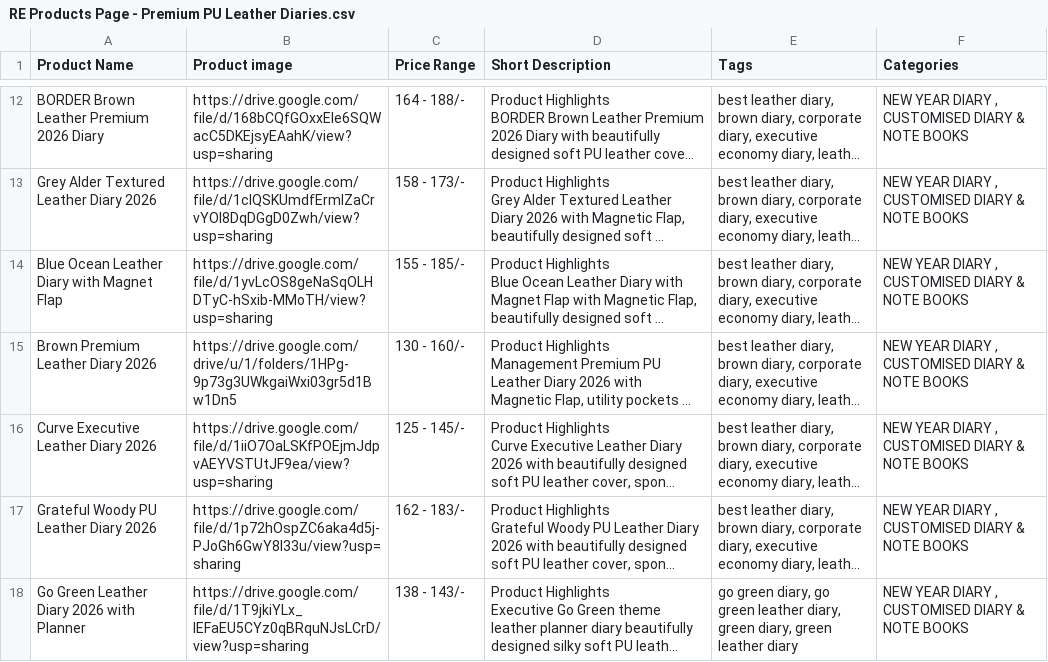
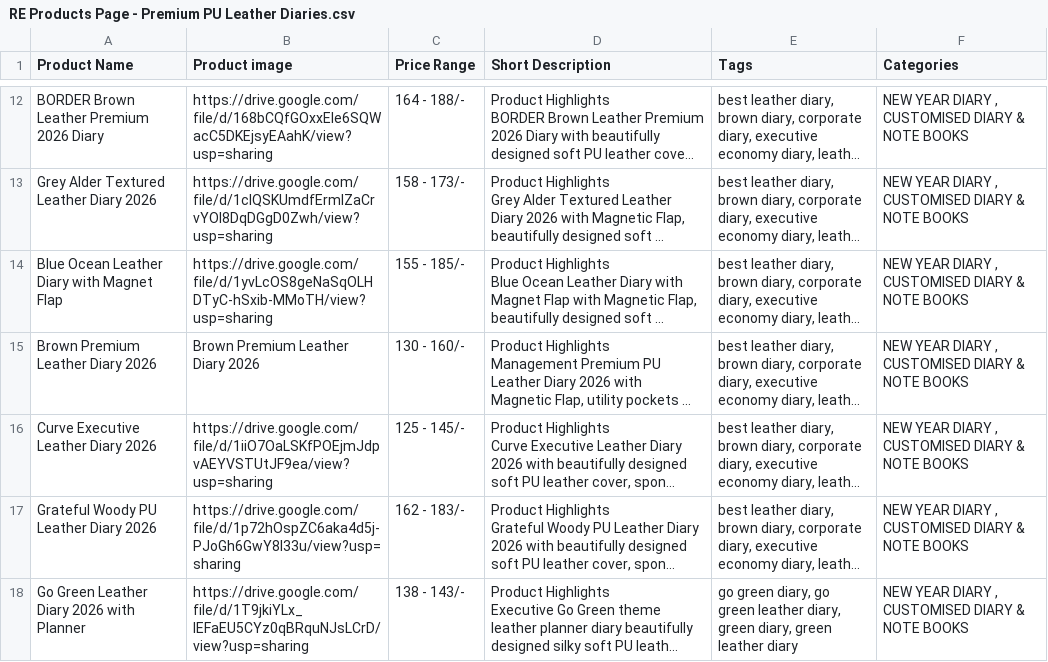
Before and after one commit to TheRealSaiTama/giftvibes-app, a CSV file: csv/RE Products Page - Premium PU Leather Diaries.csv, drawn as a sheet; only a part is shown, gaps mark what is left out; long unchanged cells end in …; the diff names each change by its address in the sheet, - before the commit and + after, or states it on an @@ line.

```diff
--- a/csv/RE Products Page - Premium PU Leather Diaries.csv
+++ b/csv/RE Products Page - Premium PU Leather Diaries.csv
-B15 (Product image): https://drive.google.com/drive/u/1/folders/1HPg-9p73g3UWkgaiWxi03gr5d1Bw1Dn5
+B15 (Product image): Brown Premium Leather Diary 2026
```
Also changed, not shown: csv/RE Products Page - Corporate Gift Sets.csv, 4 other files.
